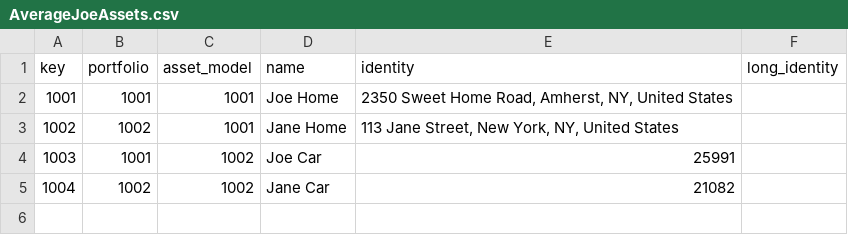
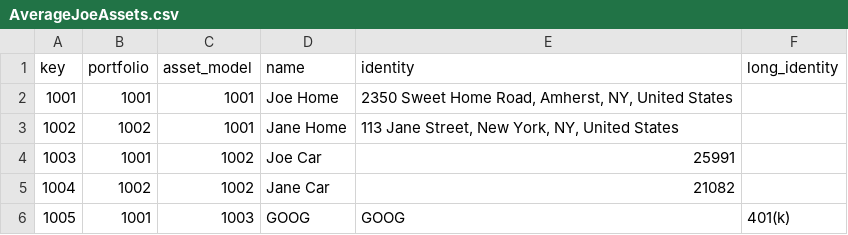
Before and after one commit to alexamici/thinkfar, a CSV file: data/AverageJoeAssets.csv, drawn as a sheet; the diff names each change by its address in the sheet, - before the commit and + after, or states it on an @@ line.

```diff
--- a/data/AverageJoeAssets.csv
+++ b/data/AverageJoeAssets.csv
+row 6: 1005 | 1001 | 1003 | GOOG | GOOG | 401(k)
```
Also changed, not shown: data/AverageJoeTrades.csv, 3 other files.
